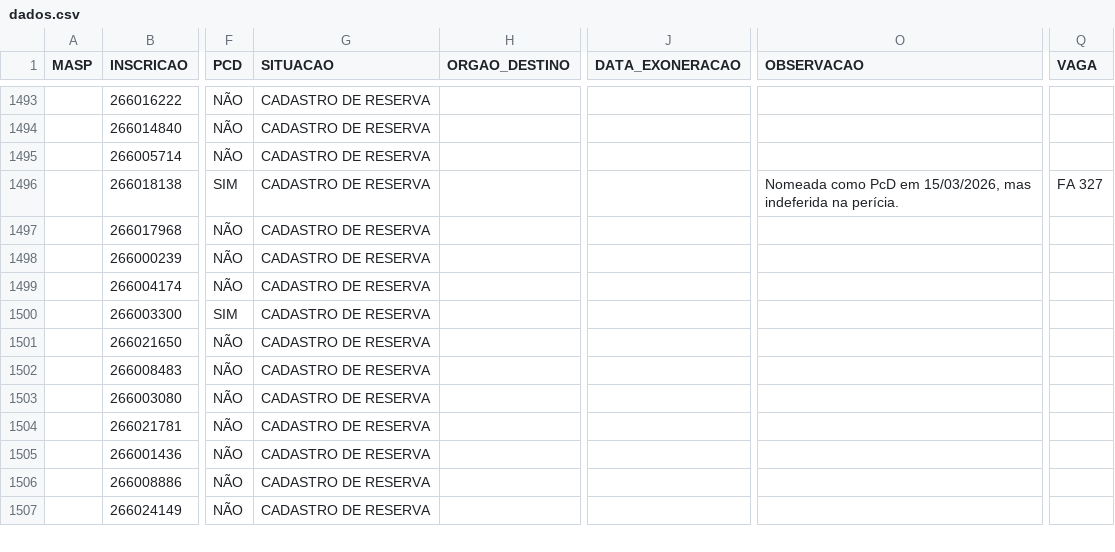
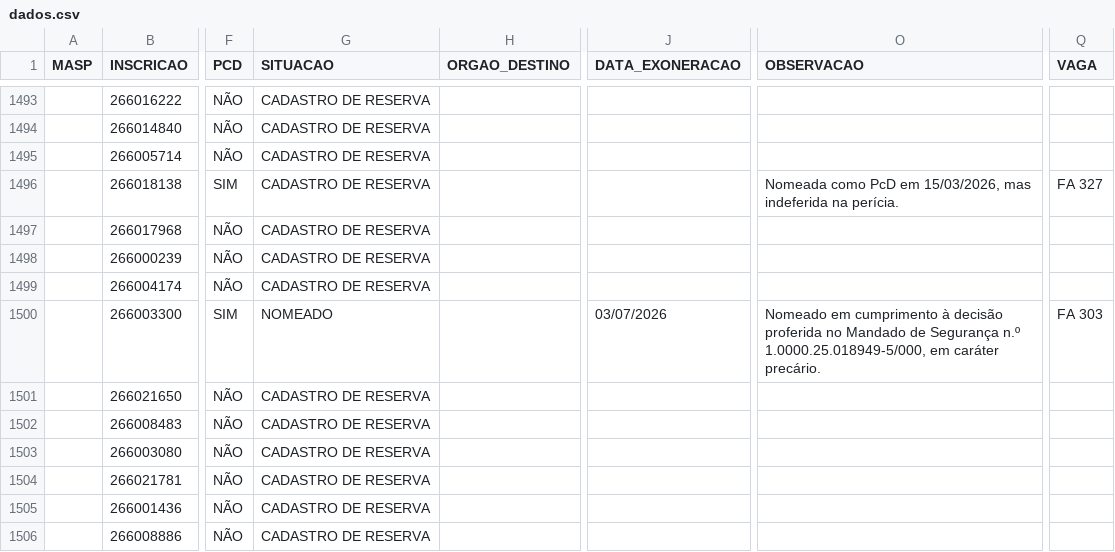
Before and after one commit to observatoriosefmg/observatoriosefmg.github.io, a CSV file: evasao/data/dados.csv, drawn as a sheet; only a part is shown, gaps mark what is left out; the shorter side is filled out with more unchanged rows; the diff names each change by its address in the sheet, - before the commit and + after, or states it on an @@ line.

Commit message:
David Daniel

```diff
--- a/evasao/data/dados.csv
+++ b/evasao/data/dados.csv
-G1500 (SITUACAO): CADASTRO DE RESERVA
+G1500 (SITUACAO): NOMEADO
-J1500 (DATA_EXONERACAO): (empty)
+J1500 (DATA_EXONERACAO): 03/07/2026
-O1500 (OBSERVACAO): (empty)
+O1500 (OBSERVACAO): Nomeado em cumprimento à decisão proferida no Mandado de Segurança n.º 1.0000.25.018949-5/000, em caráter precário.
-Q1500 (VAGA): (empty)
+Q1500 (VAGA): FA 303
```
